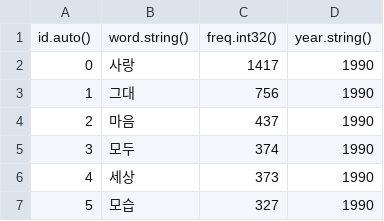
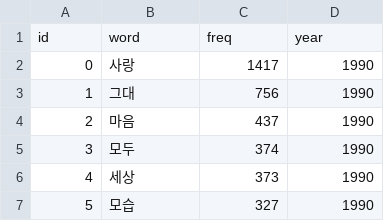
Before and after one commit to Rory0304/TrendLime, a CSV file: server/insert_data/top11.csv, drawn as a sheet; only a part is shown; removed rows and columns are numbered as before the commit, all else as after; the diff names each change by its address in the sheet, - before the commit and + after, or states it on an @@ line.

```diff
--- a/server/insert_data/top11.csv
+++ b/server/insert_data/top11.csv
-row 1: id.auto() | word.string() | freq.int32() | year.string()
+row 1: id | word | freq | year
```
Also changed, not shown: server/insert_data/tags.csv, server/insert_data/top11_like100.csv, 13 other files.
